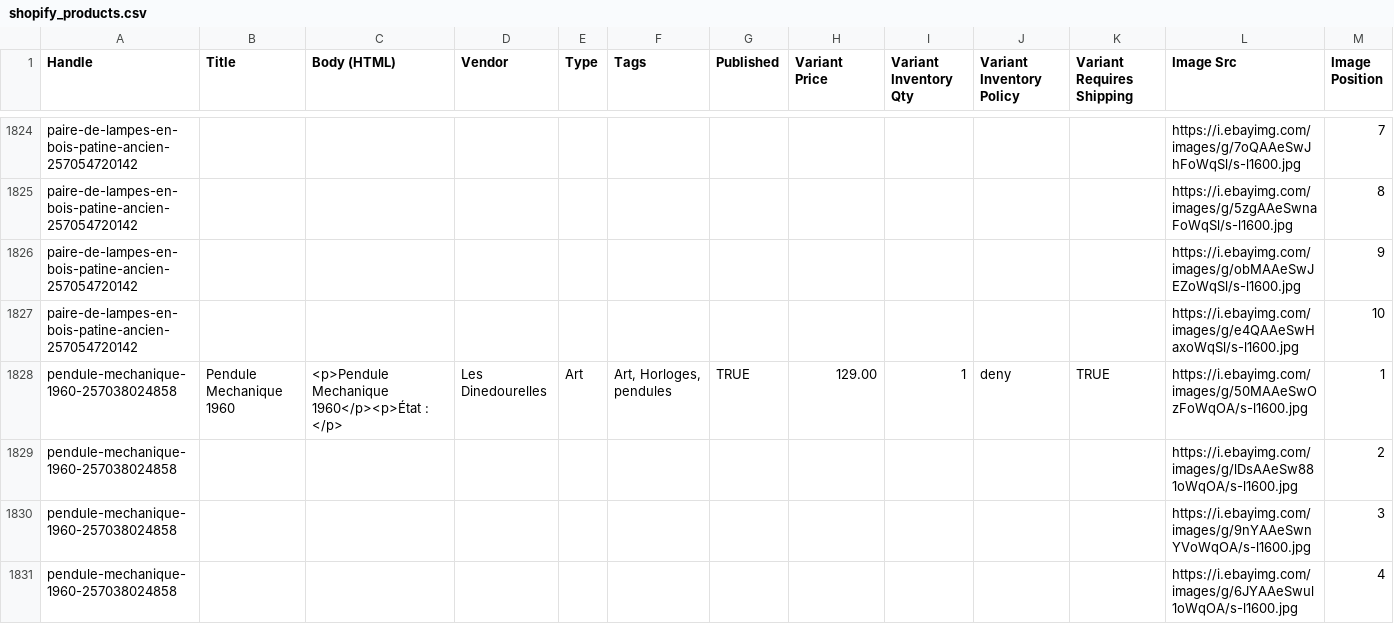
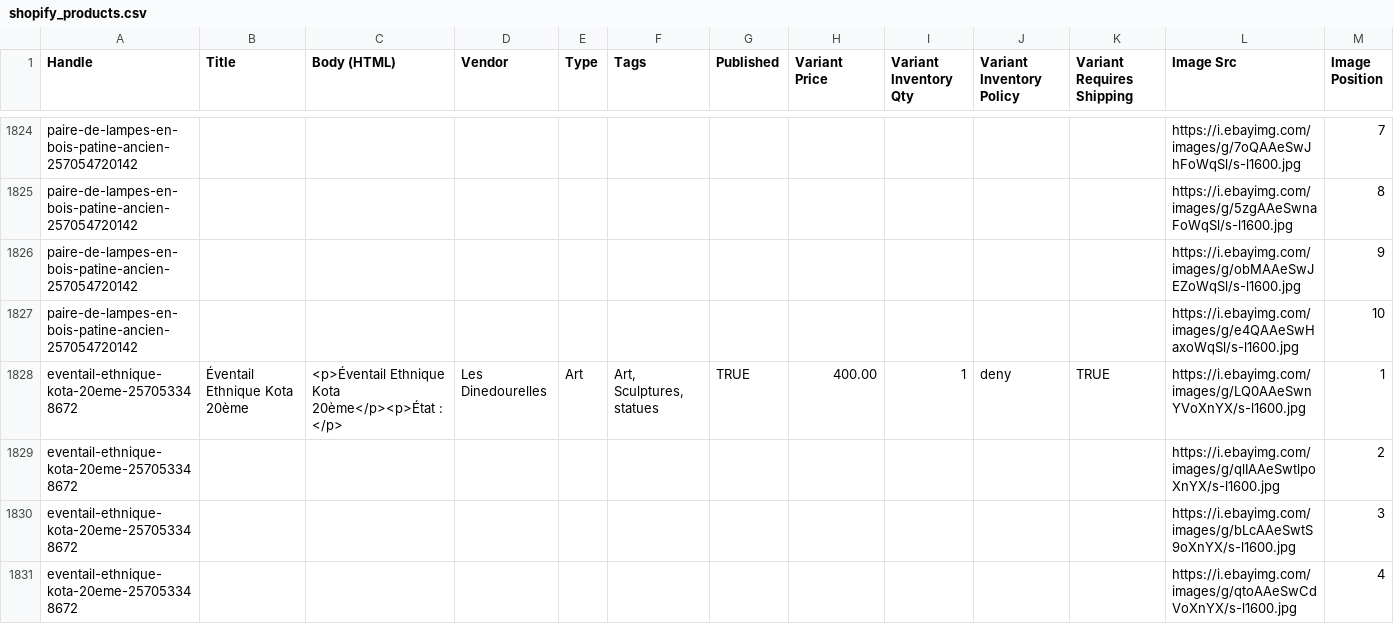
Before and after one commit to rgagrdzcrt/LesDinedourelles, a CSV file: shopify_products.csv, drawn as a sheet; only a part is shown, gaps mark what is left out; the shorter side is filled out with more unchanged rows; rows hold the shown columns only; the diff covers the shown part only; the diff names each change by its address in the sheet, - before the commit and + after, or states it on an @@ line.

```diff
--- a/shopify_products.csv
+++ b/shopify_products.csv
+row 1828: eventail-ethnique-kota-20eme-257053348672 | Éventail Ethnique Kota 20ème | <p>Éventail Ethnique Kota 20ème</p><p>État : </p> | Les Dinedourelles | Art | Art, Sculptures, statues | TRUE | 400.00 | 1 | deny | TRUE | https://i.ebayimg.com/images/g/LQ0AAeSwnYVoXnYX/s-l1600.jpg | 1
+row 1829: eventail-ethnique-kota-20eme-257053348672 |  |  |  |  |  |  |  |  |  |  | https://i.ebayimg.com/images/g/qlIAAeSwtlpoXnYX/s-l1600.jpg | 2
+row 1830: eventail-ethnique-kota-20eme-257053348672 |  |  |  |  |  |  |  |  |  |  | https://i.ebayimg.com/images/g/bLcAAeSwtS9oXnYX/s-l1600.jpg | 3
+row 1831: eventail-ethnique-kota-20eme-257053348672 |  |  |  |  |  |  |  |  |  |  | https://i.ebayimg.com/images/g/qtoAAeSwCdVoXnYX/s-l1600.jpg | 4
```
Also changed, not shown: 3 added rows and 7 removed rows elsewhere in this file, pinterest.csv, 7 other files.
